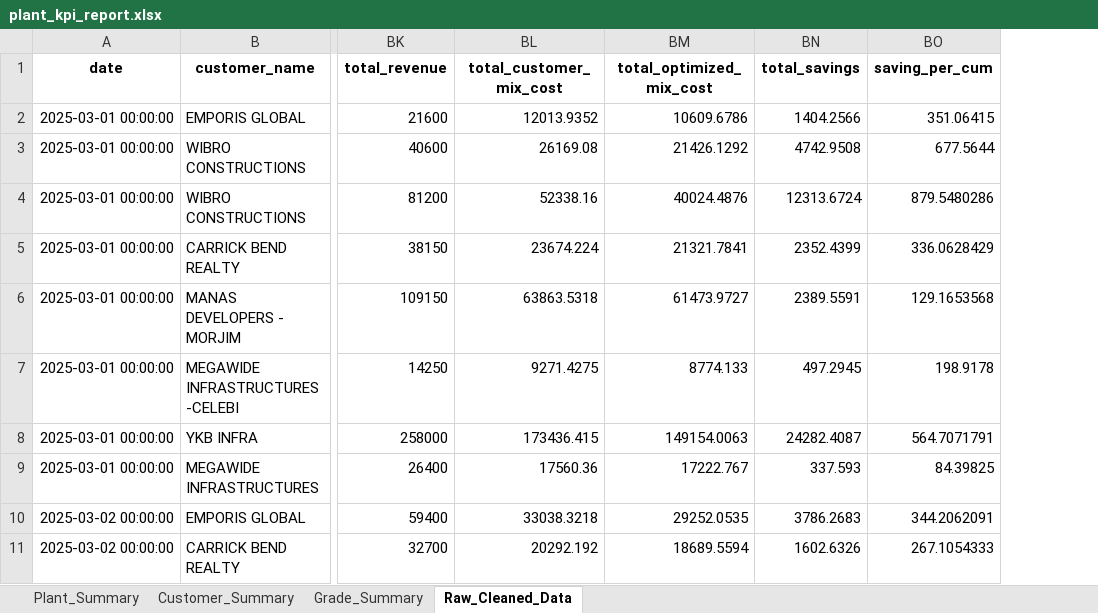
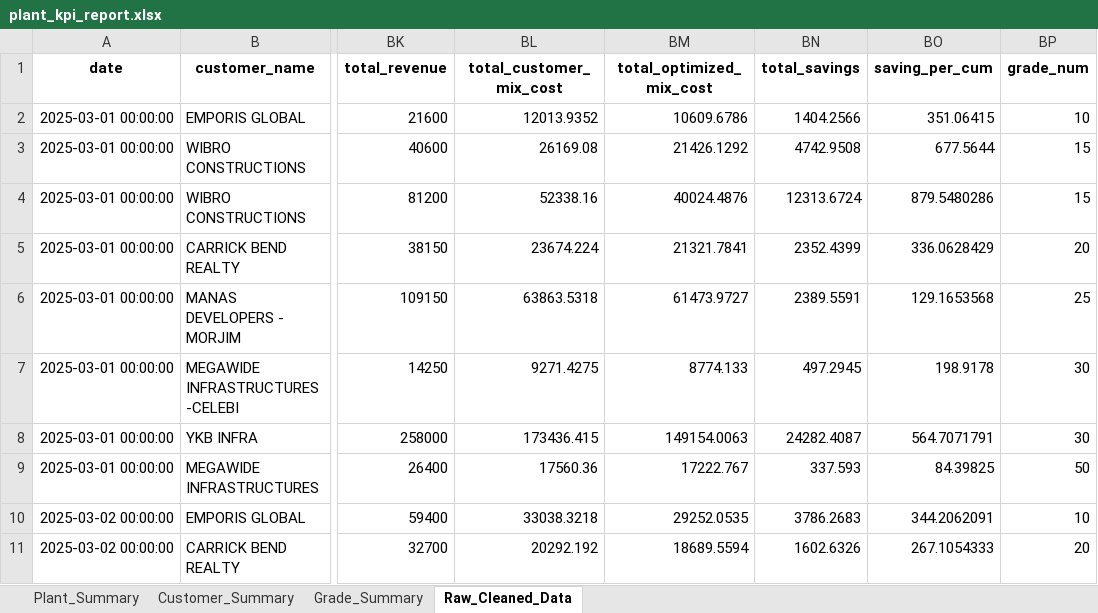
Before and after one commit to Weyun2212/rmc_analysis, an Excel workbook: data/processed/plant_kpi_report.xlsx, sheet Raw_Cleaned_Data, drawn as a sheet; only a part is shown, gaps mark what is left out; values as stored, in another font and other column widths than the file's, no borders; the diff names each change by its address in the sheet, - before the commit and + after, or states it on an @@ line.

```diff
--- a/data/processed/plant_kpi_report.xlsx (sheet Raw_Cleaned_Data)
+++ b/data/processed/plant_kpi_report.xlsx (sheet Raw_Cleaned_Data)
+column BP (grade_num), rows 2-11: 10 | 15 | 15 | 20 | 25 | 30 | 30 | 50 | 10 | 20
```
Also changed, not shown: sheet Customer_Summary, sheet Grade_Summary, sheet Plant_Summary, 5 other files.
